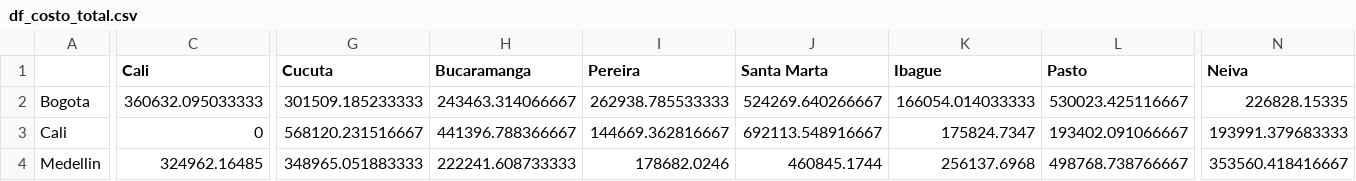
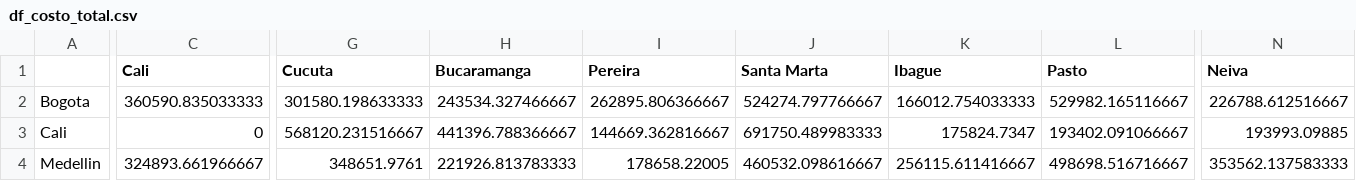
Before and after one commit to Straver00/RNA_2025-1, a CSV file: trabajo-1/df_costo_total.csv, drawn as a sheet; only a part is shown, gaps mark what is left out; the diff covers the shown part only; the diff names each change by its address in the sheet, - before the commit and + after, or states it on an @@ line.

```diff
--- a/trabajo-1/df_costo_total.csv
+++ b/trabajo-1/df_costo_total.csv
-C2 (Cali): 360632.095033333
+C2 (Cali): 360590.835033333
-G2 (Cucuta): 301509.185233333
+G2 (Cucuta): 301580.198633333
-H2 (Bucaramanga): 243463.314066667
+H2 (Bucaramanga): 243534.327466667
-I2 (Pereira): 262938.785533333
+I2 (Pereira): 262895.806366667
-J2 (Santa Marta): 524269.640266667
+J2 (Santa Marta): 524274.797766667
-K2 (Ibague): 166054.014033333
+K2 (Ibague): 166012.754033333
-L2 (Pasto): 530023.425116667
+L2 (Pasto): 529982.165116667
-N2 (Neiva): 226828.15335
+N2 (Neiva): 226788.612516667
-J3 (Santa Marta): 692113.548916667
+J3 (Santa Marta): 691750.489983333
-N3 (Neiva): 193991.379683333
+N3 (Neiva): 193993.09885
-C4 (Cali): 324962.16485
+C4 (Cali): 324893.661966667
-G4 (Cucuta): 348965.051883333
+G4 (Cucuta): 348651.9761
-H4 (Bucaramanga): 222241.608733333
+H4 (Bucaramanga): 221926.813783333
-I4 (Pereira): 178682.0246
+I4 (Pereira): 178658.22005
-J4 (Santa Marta): 460845.1744
+J4 (Santa Marta): 460532.098616667
-K4 (Ibague): 256137.6968
+K4 (Ibague): 256115.611416667
-L4 (Pasto): 498768.738766667
+L4 (Pasto): 498698.516716667
-N4 (Neiva): 353560.418416667
+N4 (Neiva): 353562.137583333
```
Also changed, not shown: 66 edited cells elsewhere in this file, trabajo-1/df_distancias.csv, trabajo-1/df_tiempos_viajes.csv, 2 other files.
